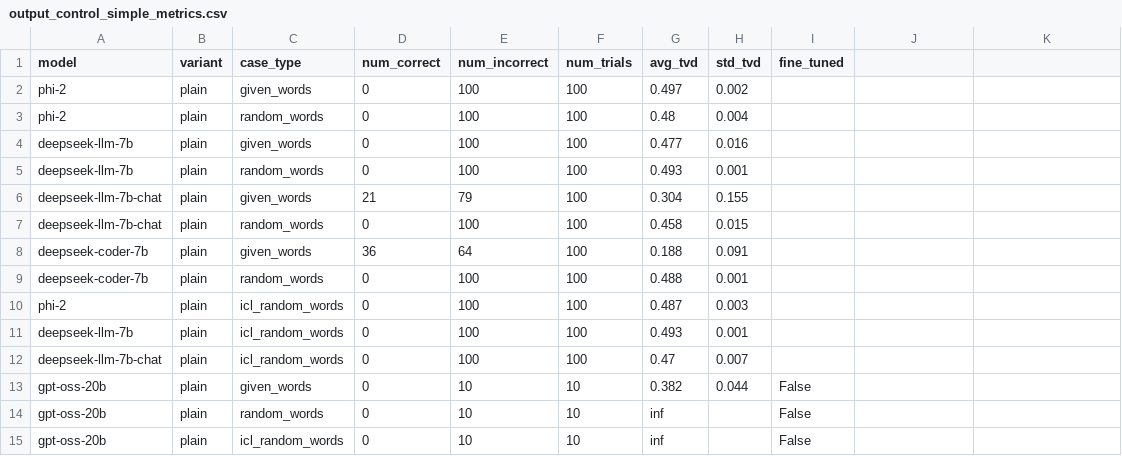
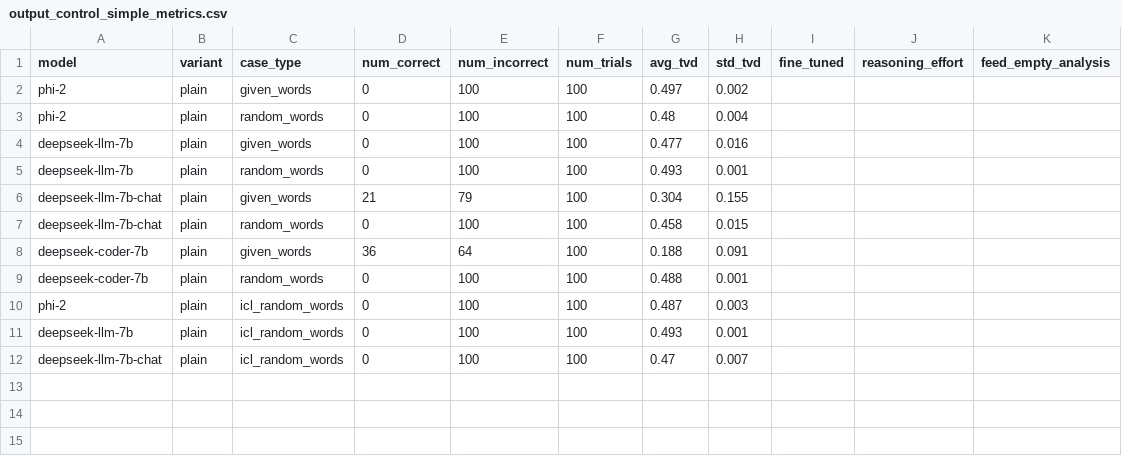
Before and after one commit to ogilg/logit_control, a CSV file: results/output_control_simple_metrics.csv, drawn as a sheet; the diff names each change by its address in the sheet, - before the commit and + after, or states it on an @@ line.

```diff
--- a/results/output_control_simple_metrics.csv
+++ b/results/output_control_simple_metrics.csv
-J1: (empty)
+J1: reasoning_effort
-K1: (empty)
+K1: feed_empty_analysis
-row 13: gpt-oss-20b | plain | given_words | 0 | 10 | 10 | 0.382 | 0.044 | False
-row 14: gpt-oss-20b | plain | random_words | 0 | 10 | 10 | inf |  | False
-row 15: gpt-oss-20b | plain | icl_random_words | 0 | 10 | 10 | inf |  | False
```
Also changed, not shown: results/output_control_results.csv, 4 other files.
